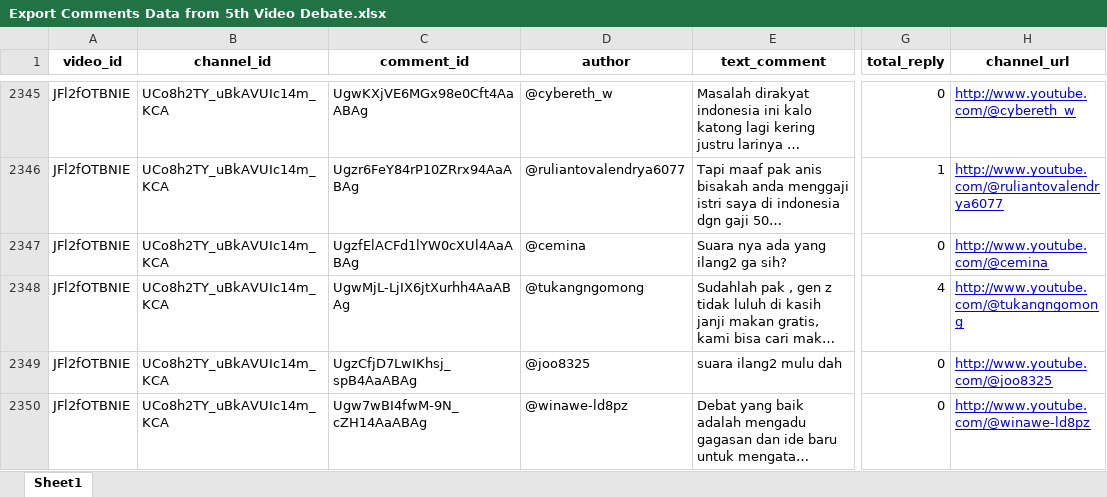
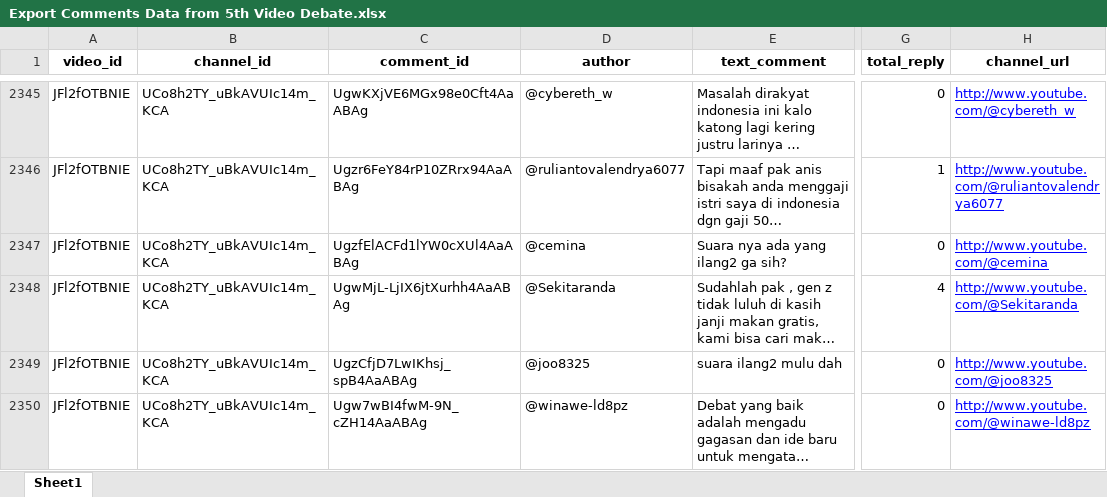
Before and after one commit to pramudianzaheka92/YouTubeVideoDataScraping-SentimentCommentAnalysis-DebateElection2024, an Excel workbook: YouTube Channel Najwa Shihab/Results of Data Exports from DataFrame/Export Comments Data from 5th Video Debate.xlsx, sheet Sheet1, drawn as a sheet; only a part is shown, gaps mark what is left out; long unchanged cells end in …; values as stored, in another font and other column widths than the file's, no borders; the diff covers the shown part only; the diff names each change by its address in the sheet, - before the commit and + after, or states it on an @@ line.

```diff
--- a/YouTube Channel Najwa Shihab/Results of Data Exports from DataFrame/Export Comments Data from 5th Video Debate.xlsx (sheet Sheet1)
+++ b/YouTube Channel Najwa Shihab/Results of Data Exports from DataFrame/Export Comments Data from 5th Video Debate.xlsx (sheet Sheet1)
-D2348 (author): @tukangngomong
+D2348 (author): @Sekitaranda
-H2348 (channel_url): http://www.youtube.com/@tukangngomong
+H2348 (channel_url): http://www.youtube.com/@Sekitaranda
```
Also changed, not shown: 10 edited cells elsewhere in this sheet, YouTube Channel Najwa Shihab/Results of Data Exports from DataFrame/Export Comments Data from 1st Video Debate.xlsx, YouTube Channel Najwa Shihab/Results of Data Exports from DataFrame/Export Comments Data from 2nd Video Debate.xlsx, 7 other files.
